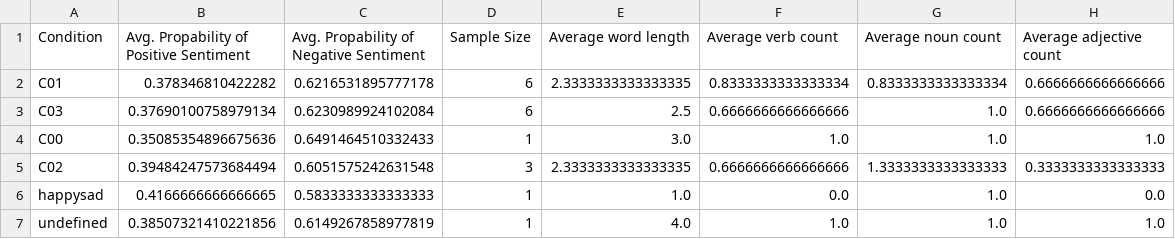
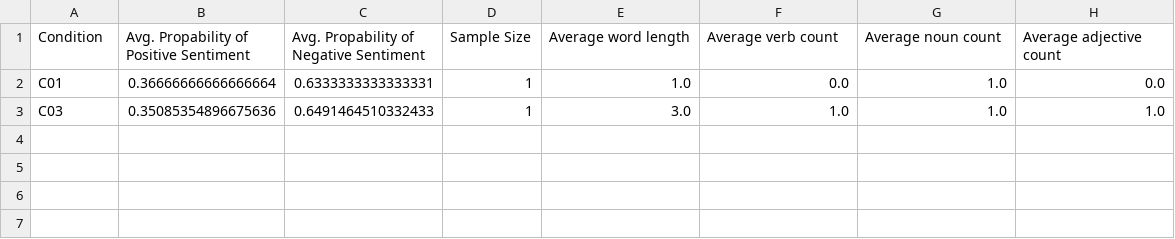
Before and after one commit to nleinone/CommentAnalyzer, a CSV file: results/results_chat_history_uusi.csv, drawn as a sheet.

```diff
--- a/results/results_chat_history_uusi.csv
+++ b/results/results_chat_history_uusi.csv
@@ -1,7 +1,3 @@
 Condition,Avg. Propability of Positive Sentiment,Avg. Propability of Negative Sentiment,Sample Size,Average word length,Average verb count,Average noun count,Average adjective count
-C01,0.378346810422282,0.6216531895777178,6,2.3333333333333335,0.8333333333333334,0.8333333333333334,0.6666666666666666
-C03,0.37690100758979134,0.6230989924102084,6,2.5,0.6666666666666666,1.0,0.6666666666666666
-C00,0.35085354896675636,0.6491464510332433,1,3.0,1.0,1.0,1.0
-C02,0.39484247573684494,0.6051575242631548,3,2.3333333333333335,0.6666666666666666,1.3333333333333333,0.3333333333333333
-happysad,0.4166666666666665,0.5833333333333333,1,1.0,0.0,1.0,0.0
-undefined,0.38507321410221856,0.6149267858977819,1,4.0,1.0,1.0,1.0
+C01,0.36666666666666664,0.6333333333333331,1,1.0,0.0,1.0,0.0
+C03,0.35085354896675636,0.6491464510332433,1,3.0,1.0,1.0,1.0
```
Also changed, not shown: results/individual_file_results/individual_results_chat_history_uusi.csv, 7 other files.
